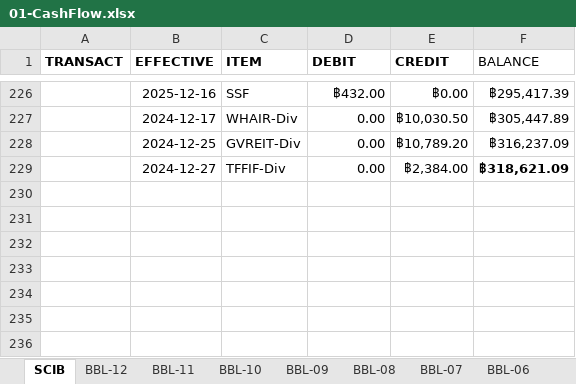
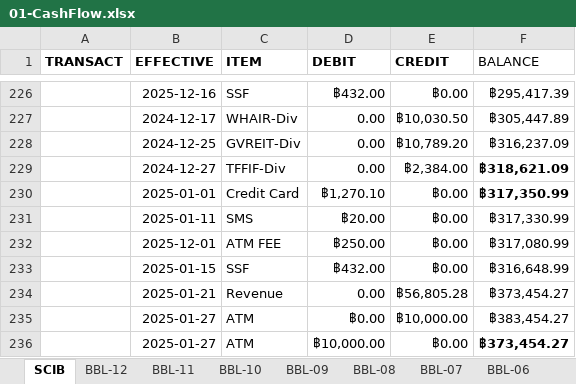
Before and after one commit to santimcs/A5, an Excel workbook: Excel/01-CashFlow.xlsx, sheet SCIB, drawn as a sheet; only a part is shown, gaps mark what is left out; values as stored, in another font and other column widths than the file's, no borders; the diff names each change by its address in the sheet, - before the commit and + after, or states it on an @@ line.

```diff
--- a/Excel/01-CashFlow.xlsx (sheet SCIB)
+++ b/Excel/01-CashFlow.xlsx (sheet SCIB)
+row 230:  | 2025-01-01 | Credit Card | ฿1,270.10 | ฿0.00 | ฿317,350.99
+row 231:  | 2025-01-11 | SMS | ฿20.00 | ฿0.00 | ฿317,330.99
+row 232:  | 2025-12-01 | ATM FEE | ฿250.00 | ฿0.00 | ฿317,080.99
+row 233:  | 2025-01-15 | SSF | ฿432.00 | ฿0.00 | ฿316,648.99
+row 234:  | 2025-01-21 | Revenue | 0.00 | ฿56,805.28 | ฿373,454.27
+row 235:  | 2025-01-27 | ATM | ฿0.00 | ฿10,000.00 | ฿383,454.27
+row 236:  | 2025-01-27 | ATM | ฿10,000.00 | ฿0.00 | ฿373,454.27
```
Also changed, not shown: Excel/02-Profit_by_Type.xlsx, Excel/03-PNL.xlsx, 39 other files.
